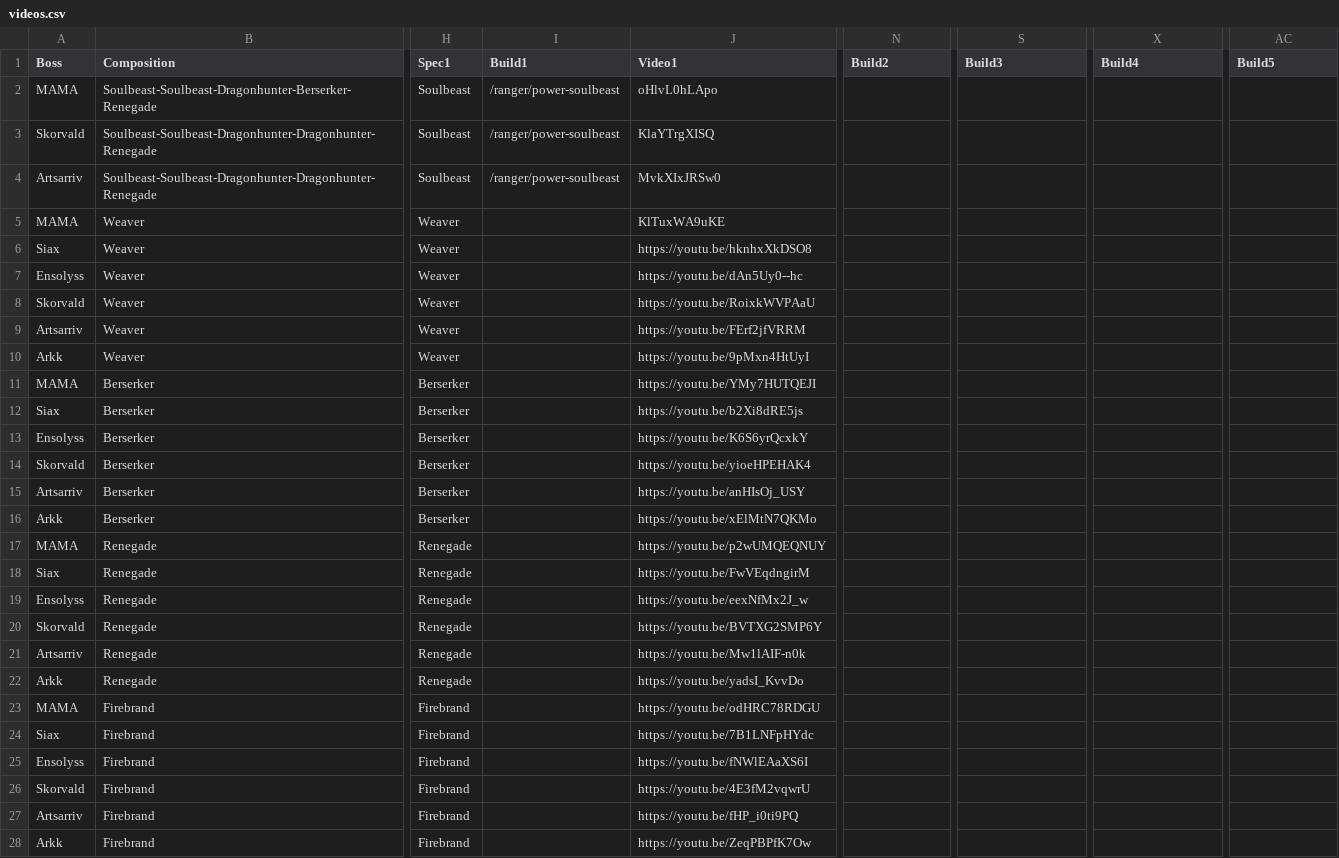
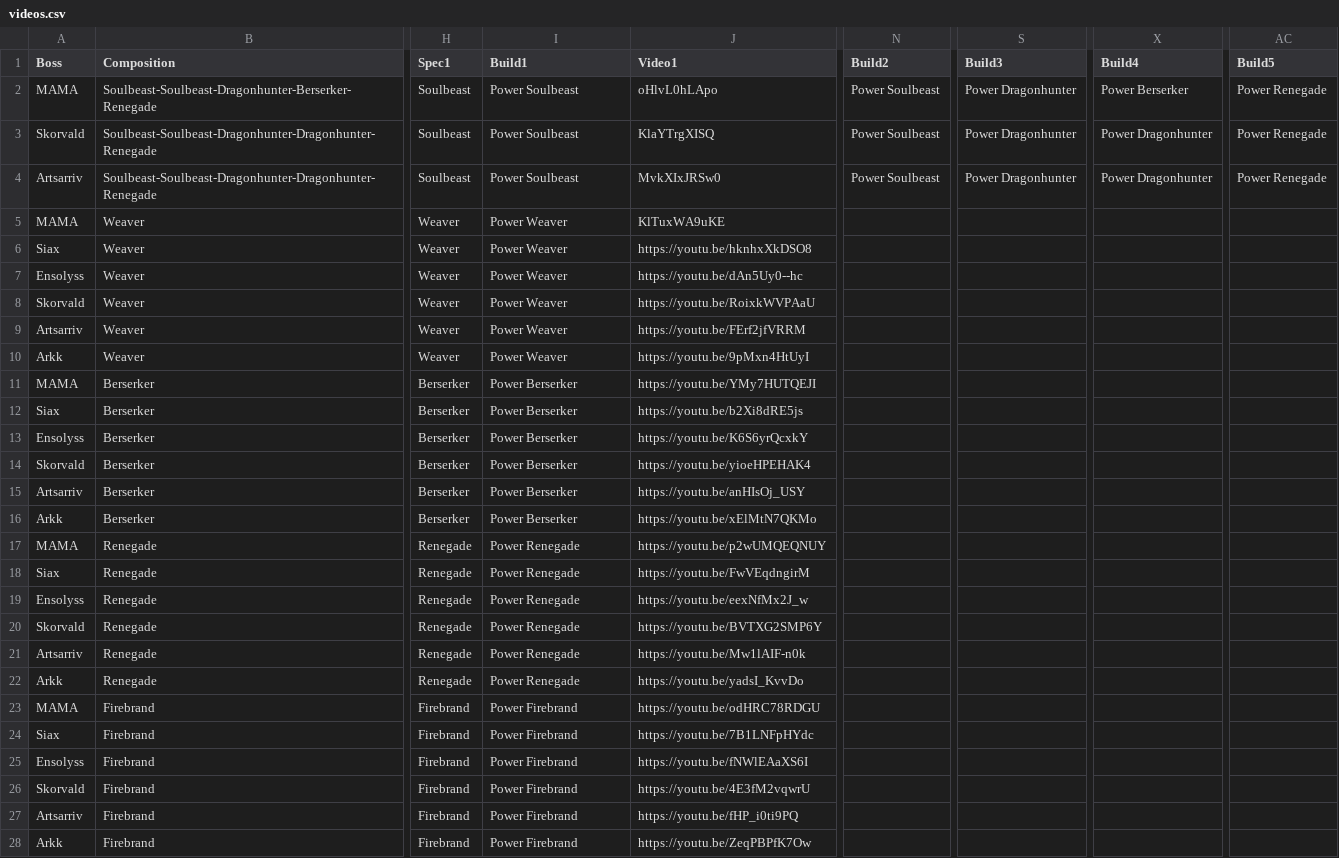
Before and after one commit to discretize/discretize-guides, a CSV file: data/videos.csv, drawn as a sheet; only a part is shown, gaps mark what is left out; the diff covers the shown part only; the diff names each change by its address in the sheet, - before the commit and + after, or states it on an @@ line.

Commit message:
feat: implemented some buildlinks

```diff
--- a/data/videos.csv
+++ b/data/videos.csv
-I2:I4 (Build1): /ranger/power-soulbeast
+I2:I4 (Build1): Power Soulbeast
-N2:N4 (Build2): (empty)
+N2:N4 (Build2): Power Soulbeast
-S2:S4 (Build3): (empty)
+S2:S4 (Build3): Power Dragonhunter
-X2 (Build4): (empty)
+X2 (Build4): Power Berserker
-AC2:AC4 (Build5): (empty)
+AC2:AC4 (Build5): Power Renegade
-X3:X4 (Build4): (empty)
+X3:X4 (Build4): Power Dragonhunter
-I5:I10 (Build1): (empty)
+I5:I10 (Build1): Power Weaver
-I11:I16 (Build1): (empty)
+I11:I16 (Build1): Power Berserker
-I17:I22 (Build1): (empty)
+I17:I22 (Build1): Power Renegade
-I23:I28 (Build1): (empty)
+I23:I28 (Build1): Power Firebrand
```
Also changed, not shown: 1 edited cell elsewhere in this file, 3 other files.
